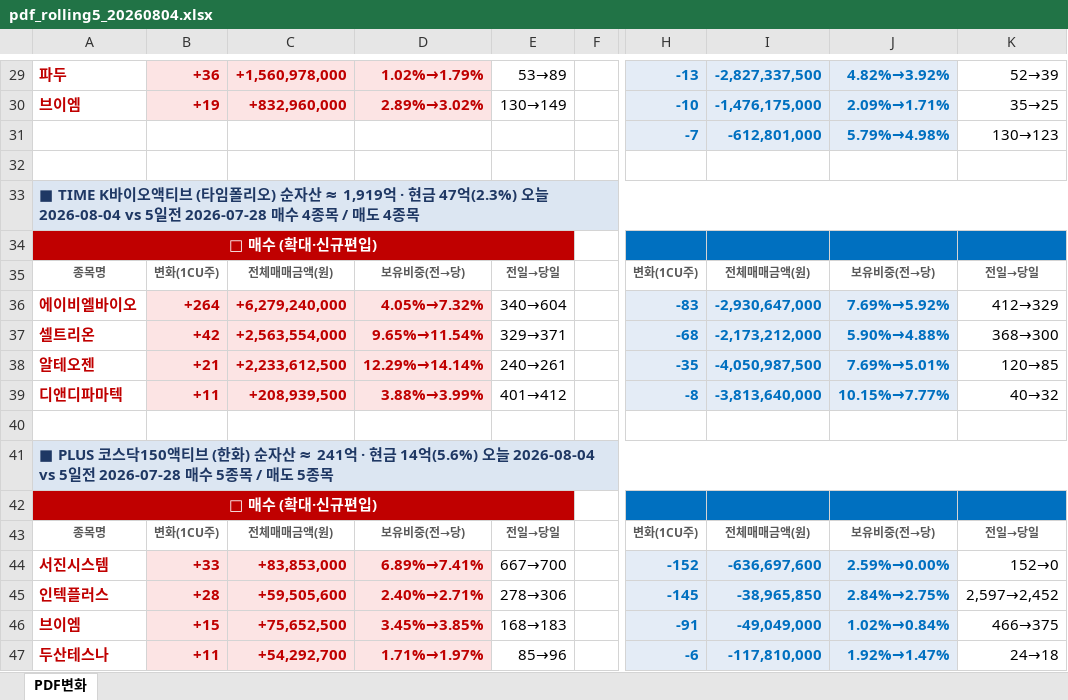
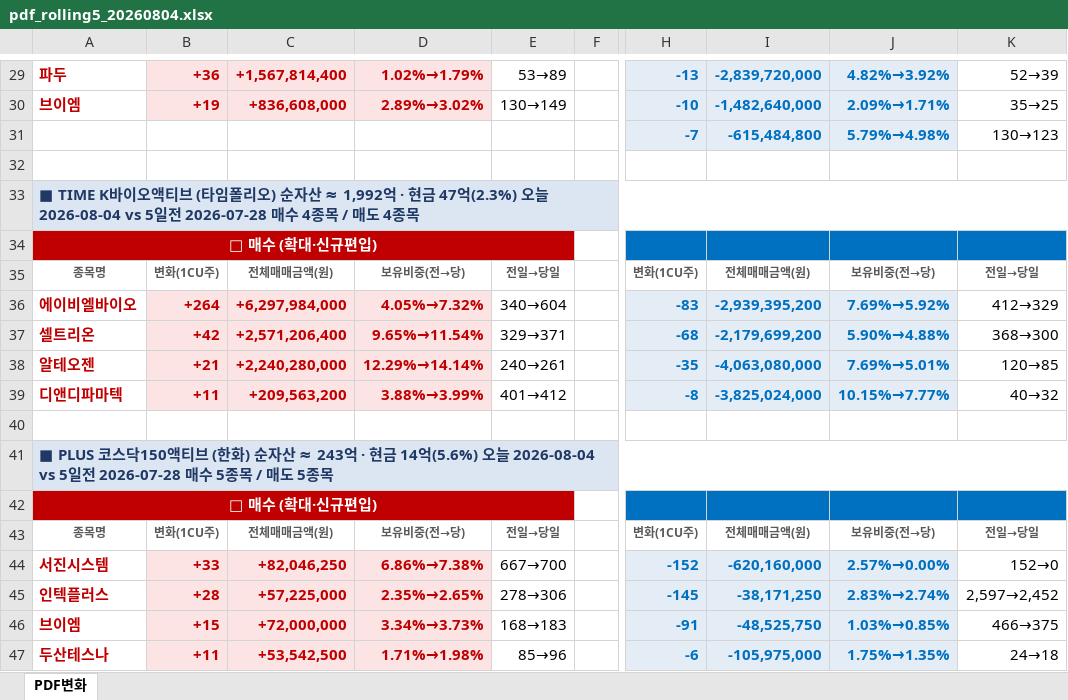
Before and after one commit to unrevr15/etf-reports, an Excel workbook: reports/pdf_rolling5_20260804.xlsx, sheet PDF변화, drawn as a sheet; only a part is shown, gaps mark what is left out; values as stored, in another font and other column widths than the file's, no borders; the diff covers the shown part only; the diff names each change by its address in the sheet, - before the commit and + after, or states it on an @@ line.

```diff
--- a/reports/pdf_rolling5_20260804.xlsx (sheet PDF변화)
+++ b/reports/pdf_rolling5_20260804.xlsx (sheet PDF변화)
-C29: +1,560,978,000
+C29: +1,567,814,400
-I29: -2,827,337,500
+I29: -2,839,720,000
-C30: +832,960,000
+C30: +836,608,000
-I30: -1,476,175,000
+I30: -1,482,640,000
-I31: -612,801,000
+I31: -615,484,800
-A33: …자산 ≈ 1,919억 · 현…
+A33: …자산 ≈ 1,992억 · 현…
-C36: +6,279,240,000
+C36: +6,297,984,000
-I36: -2,930,647,000
+I36: -2,939,395,200
-C37: +2,563,554,000
+C37: +2,571,206,400
-I37: -2,173,212,000
+I37: -2,179,699,200
-C38: +2,233,612,500
+C38: +2,240,280,000
-I38: -4,050,987,500
+I38: -4,063,080,000
-C39: +208,939,500
+C39: +209,563,200
-I39: -3,813,640,000
+I39: -3,825,024,000
-A41: …자산 ≈ 241억 · 현…
+A41: …자산 ≈ 243억 · 현…
-C44: +83,853,000
+C44: +82,046,250
-D44: 6.89%→7.41%
+D44: 6.86%→7.38%
-I44: -636,697,600
+I44: -620,160,000
-J44: 2.59%→0.00%
+J44: 2.57%→0.00%
-C45: +59,505,600
+C45: +57,225,000
-D45: 2.40%→2.71%
+D45: 2.35%→2.65%
-I45: -38,965,850
+I45: -38,171,250
-J45: 2.84%→2.75%
+J45: 2.83%→2.74%
-C46: +75,652,500
+C46: +72,000,000
-D46: 3.45%→3.85%
+D46: 3.34%→3.73%
-I46: -49,049,000
+I46: -48,525,750
-J46: 1.02%→0.84%
+J46: 1.03%→0.85%
-C47: +54,292,700
+C47: +53,542,500
-D47: 1.71%→1.97%
+D47: 1.71%→1.98%
-I47: -117,810,000
+I47: -105,975,000
-J47: 1.92%→1.47%
+J47: 1.75%→1.35%
```
Also changed, not shown: 37 edited cells elsewhere in this sheet, reports/pdf_change_20260804.xlsx, 5 other files.
